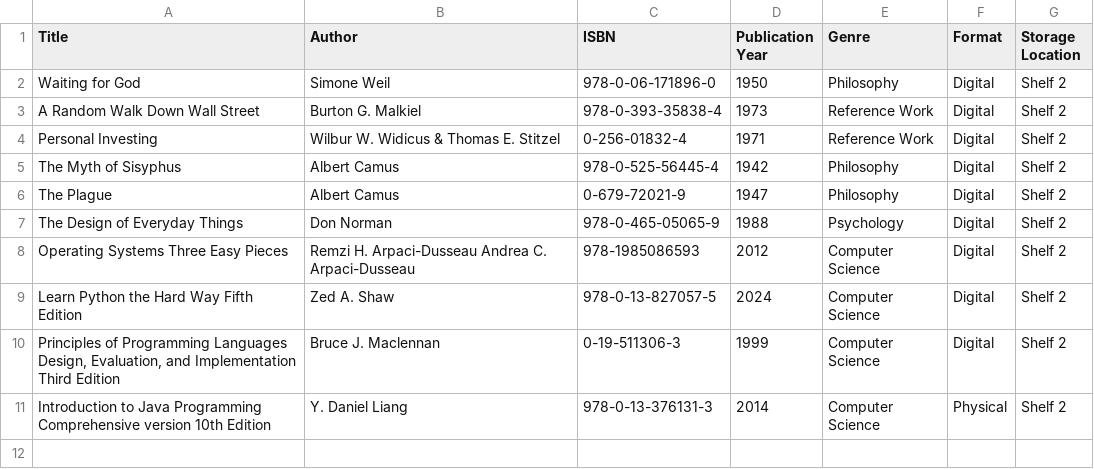
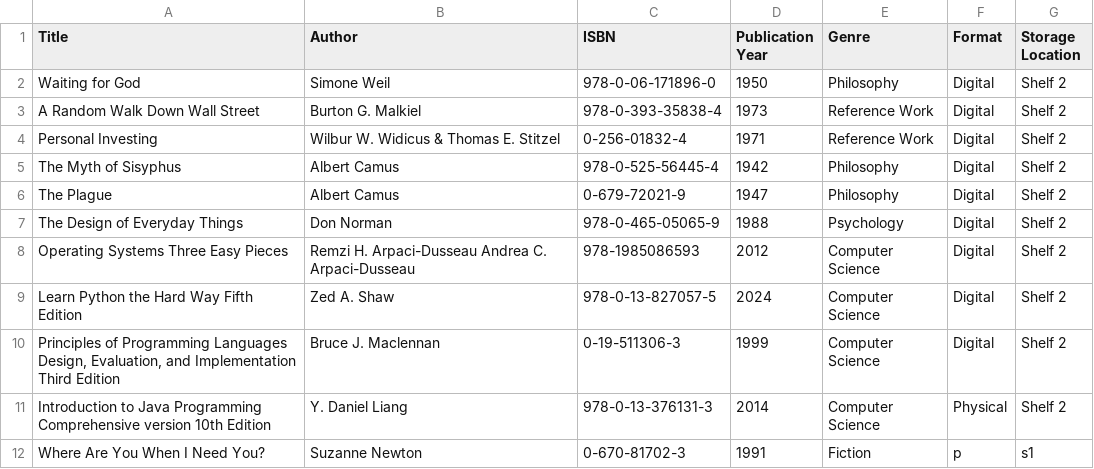
Before and after one commit to EmmaO4/LMS, a CSV file: LMS.csv, drawn as a sheet; the diff names each change by its address in the sheet, - before the commit and + after, or states it on an @@ line.

Commit message:
updated save file argument passing for methods from 'LMS.txt' to LMS.csv'. created csv file for data storage. updated TODO

```diff
--- a/LMS.csv
+++ b/LMS.csv
+row 12: Where Are You When I Need You? | Suzanne Newton | 0-670-81702-3 | 1991 | Fiction | p | s1
```
Also changed, not shown: 2 other files.
